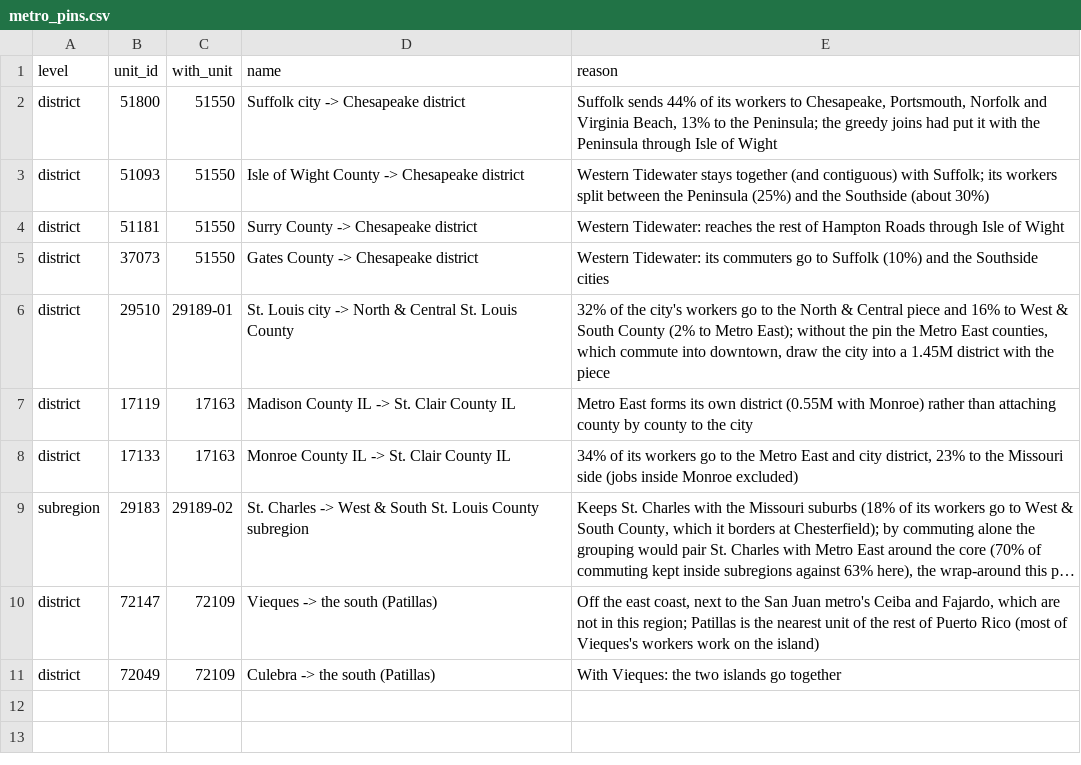
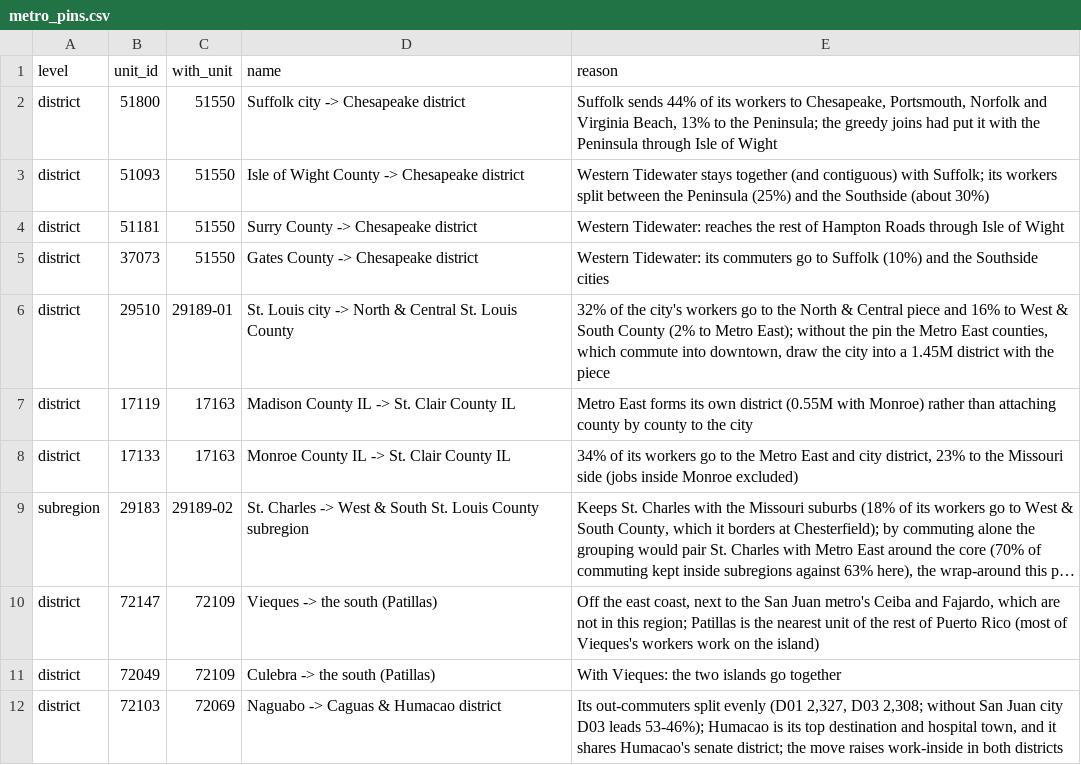
Before and after one commit to jcstockman/EconomicAtlas, a CSV file: regions/metros/metro_pins.csv, drawn as a sheet; long unchanged cells end in ….

```diff
--- a/regions/metros/metro_pins.csv
+++ b/regions/metros/metro_pins.csv
@@ -11 +11,2 @@ district,72147,72109,Vieques -> the south (Patillas),"Off the east coast, next t
 district,72049,72109,Culebra -> the south (Patillas),"With Vieques: the two islands go together"
+district,72103,72069,Naguabo -> Caguas & Humacao district,"Its out-commuters split evenly (D01 2,327, D03 2,308; without San Juan city D03 leads 53-46%); Humacao is its top destination and hospital town, and it shares Humacao's senate district; the move raises work-inside in both districts"
```
Also changed, not shown: regions/metros/crosswalk_unit_metro.csv, regions/metros/districts.csv, 4 other files.
